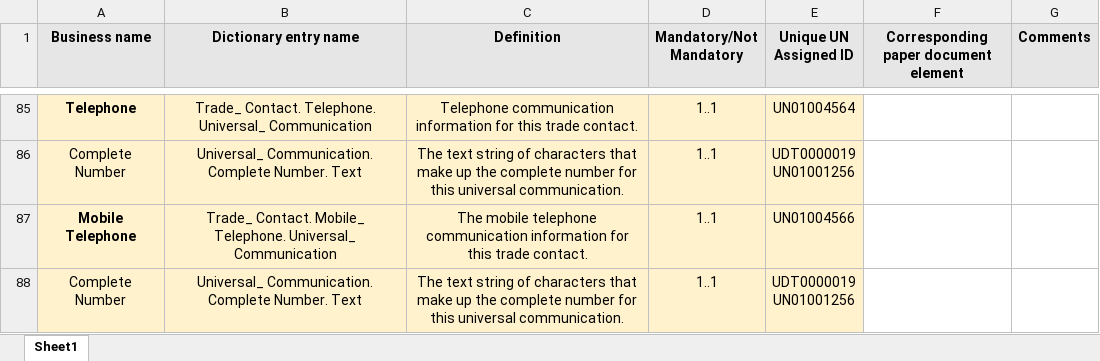
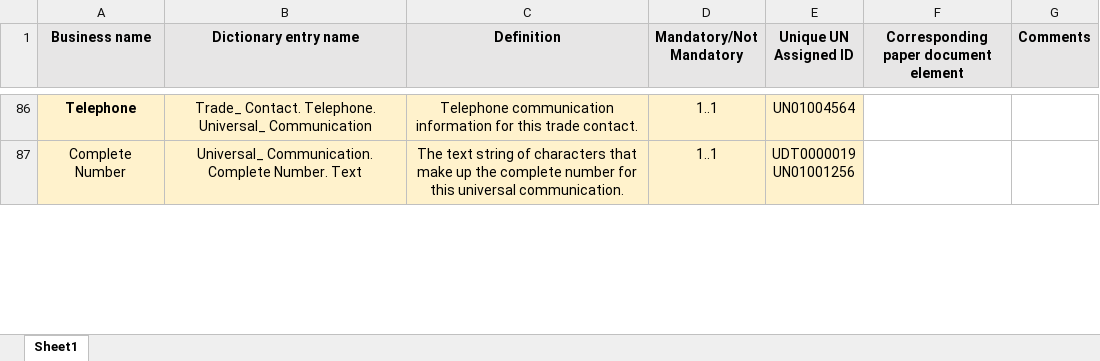
Before and after one commit to FIATA/eFBL, an Excel workbook: docs/FBL - UNCEFACT - mapping - final.xlsx, sheet Sheet1, drawn as a sheet; only a part is shown, gaps mark what is left out; values as stored, in another font and other column widths than the file's, no borders; charts and pictures not drawn; removed rows and columns are numbered as before the commit, all else as after; ↵ is a line break in a cell; the diff covers the shown part only; the diff names each change by its address in the sheet, - before the commit and + after, or states it on an @@ line.

Commit message:
Add files via upload

```diff
--- a/docs/FBL - UNCEFACT - mapping - final.xlsx (sheet Sheet1)
+++ b/docs/FBL - UNCEFACT - mapping - final.xlsx (sheet Sheet1)
-row 87: Mobile Telephone | Trade_ Contact. Mobile_ Telephone. Universal_ Communication | The mobile telephone communication information for this trade contact. | 1..1 | UN01004566
-row 88: Complete Number | Universal_ Communication. Complete Number. Text | The text string of characters that make up the complete number for this universal communication. | 1..1 | UDT0000019 ↵ UN01001256
```
Also changed, not shown: 7 added rows, 3 removed rows and 9 edited cells elsewhere in this sheet, charts or pictures.
